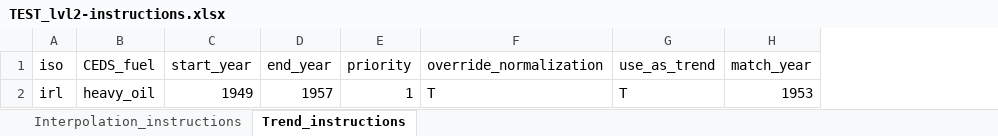
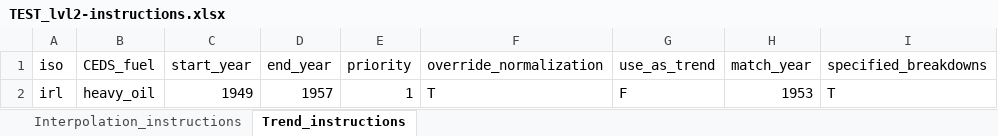
Before and after one commit to JGCRI/CEDS, an Excel workbook: input/extension/user-defined-energy/TEST_lvl2-instructions.xlsx, sheet Trend_instructions, drawn as a sheet; values as stored, in another font and other column widths than the file's, no borders; the diff names each change by its address in the sheet, - before the commit and + after, or states it on an @@ line.

Commit message:
User percentage breakdowns can now be specified

```diff
--- a/input/extension/user-defined-energy/TEST_lvl2-instructions.xlsx (sheet Trend_instructions)
+++ b/input/extension/user-defined-energy/TEST_lvl2-instructions.xlsx (sheet Trend_instructions)
+column I (specified_breakdowns), row 2: T
-G2 (use_as_trend): T
+G2 (use_as_trend): F
```
Also changed, not shown: 5 other files.
